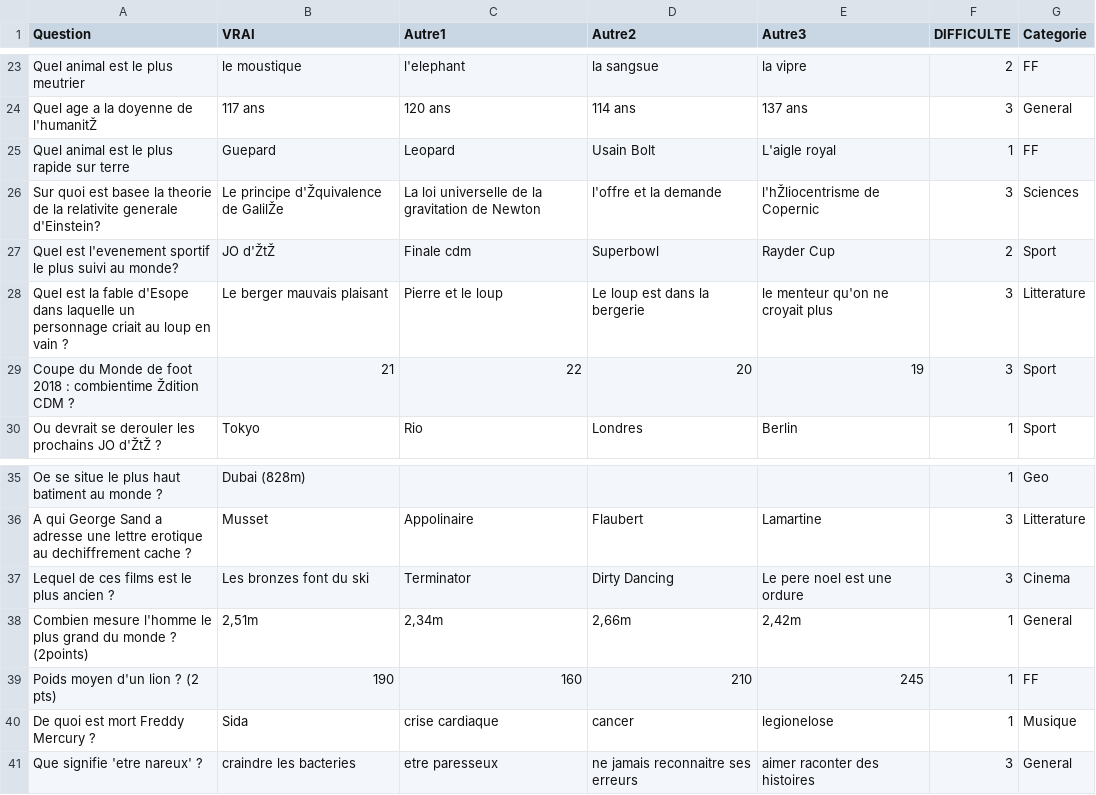
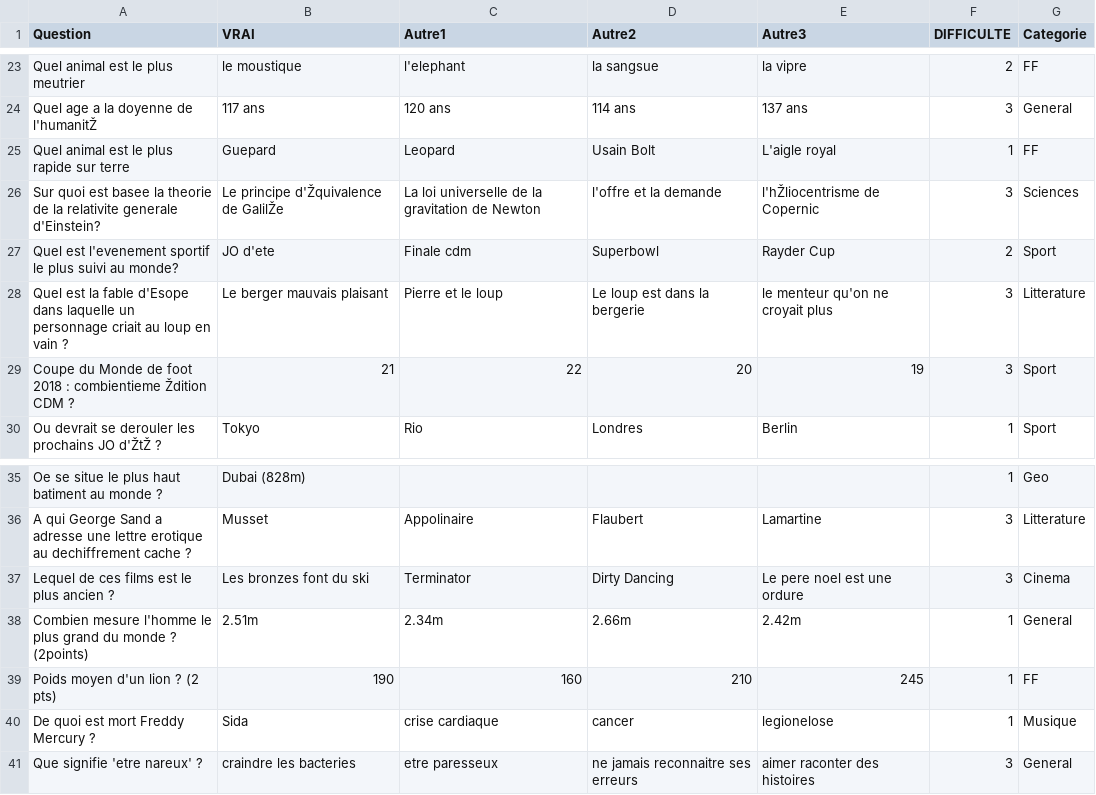
Before and after one commit to jmaignier/streamlit, a CSV file: Quizz.csv, drawn as a sheet; only a part is shown, gaps mark what is left out; the diff names each change by its address in the sheet, - before the commit and + after, or states it on an @@ line.

Commit message:
Update Quizz.csv

```diff
--- a/Quizz.csv
+++ b/Quizz.csv
-B27 (VRAI): JO d'ŽtŽ
+B27 (VRAI): JO d'ete
-A29 (Question): …2018 : combientime Ždition CDM…
+A29 (Question): …2018 : combientieme Ždition CDM…
-B38 (VRAI): 2,51m
+B38 (VRAI): 2.51m
-C38 (Autre1): 2,34m
+C38 (Autre1): 2.34m
-D38 (Autre2): 2,66m
+D38 (Autre2): 2.66m
-E38 (Autre3): 2,42m
+E38 (Autre3): 2.42m
```
